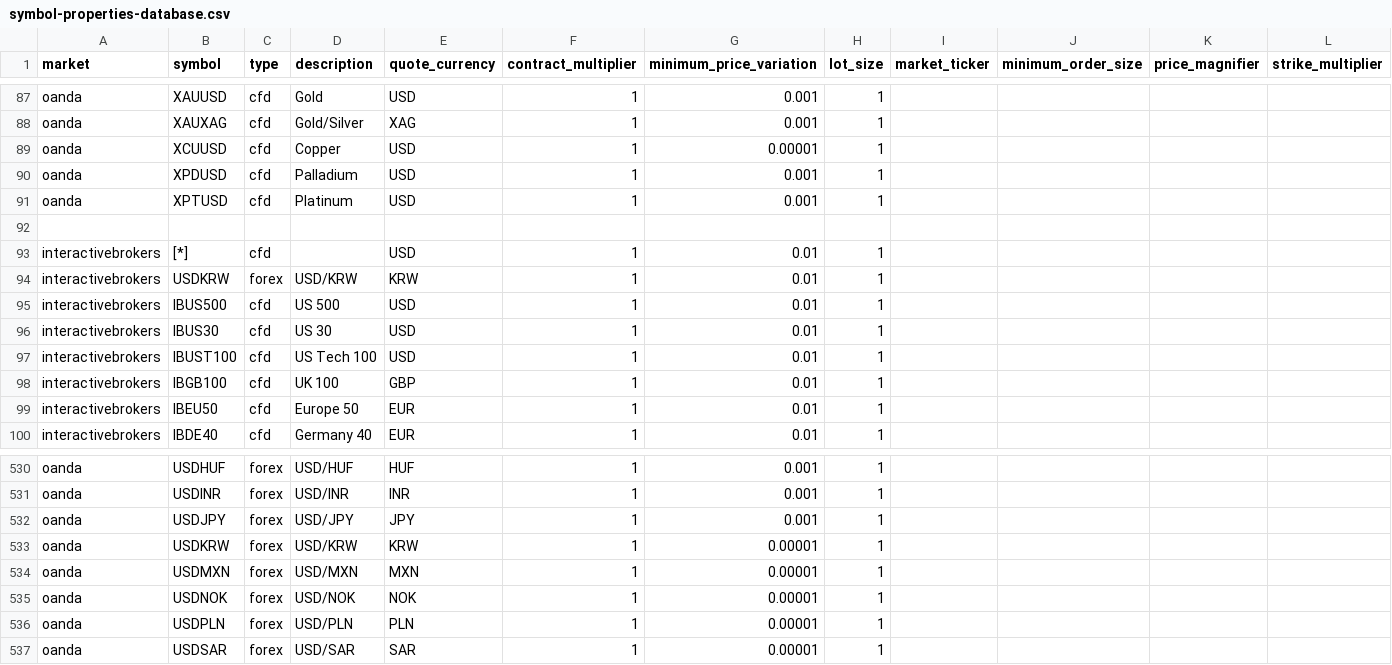
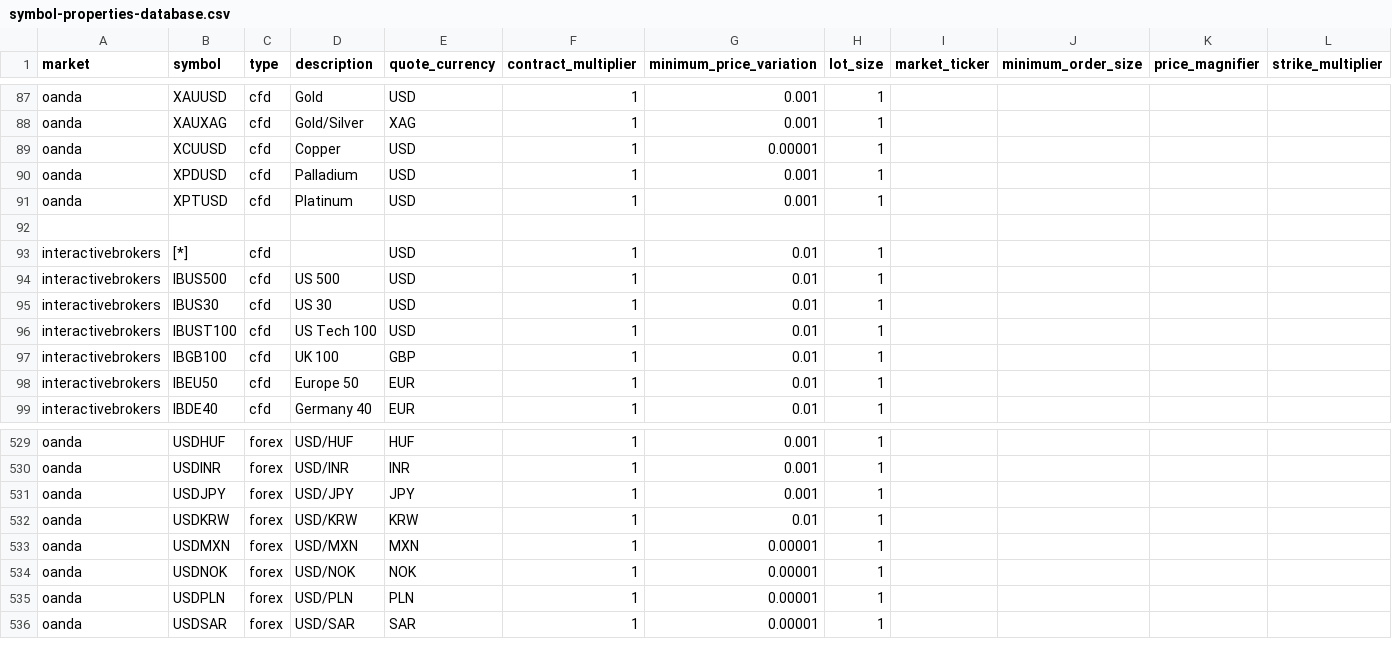
Before and after one commit to QuantConnect/Lean, a CSV file: Data/symbol-properties/symbol-properties-database.csv, drawn as a sheet; only a part is shown, gaps mark what is left out.

```diff
--- a/Data/symbol-properties/symbol-properties-database.csv
+++ b/Data/symbol-properties/symbol-properties-database.csv
@@ -93,3 +93,2 @@ oanda,XPTUSD,cfd,Platinum,USD,1,0.001,1
 interactivebrokers,[*],cfd,,USD,1,0.01,1
-interactivebrokers,USDKRW,forex,USD/KRW,KRW,1,0.01,1
 interactivebrokers,IBUS500,cfd,US 500,USD,1,0.01,1
@@ -532,3 +531,3 @@ oanda,USDINR,forex,USD/INR,INR,1,0.001,1
 oanda,USDJPY,forex,USD/JPY,JPY,1,0.001,1
-oanda,USDKRW,forex,USD/KRW,KRW,1,0.00001,1
+oanda,USDKRW,forex,USD/KRW,KRW,1,0.01,1
 oanda,USDMXN,forex,USD/MXN,MXN,1,0.00001,1
```
